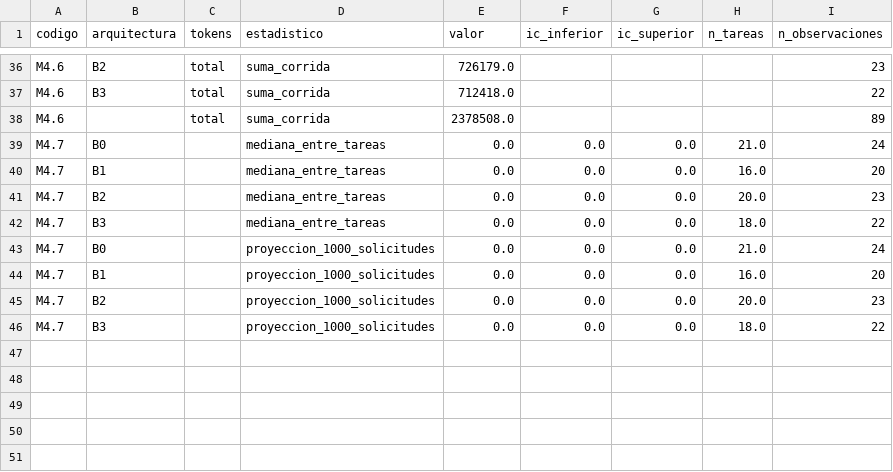
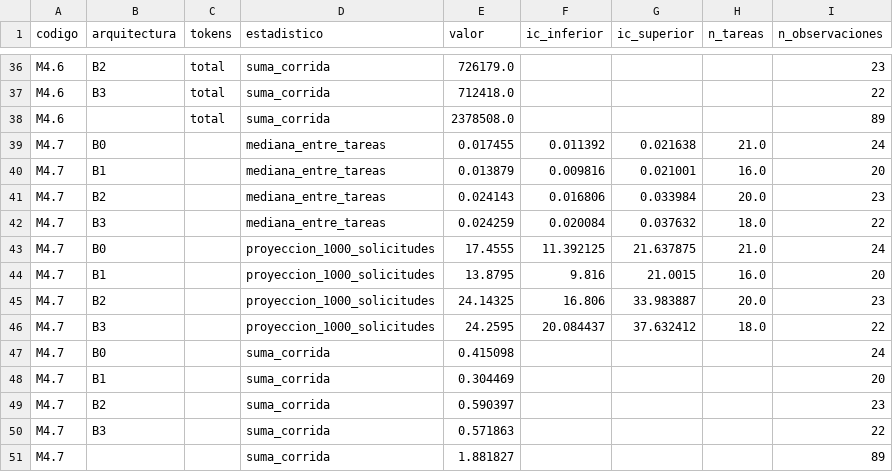
Before and after one commit to A-F-V-A/unihelp-mcp-a2a, a CSV file: experiment/resultados/2026-09-25-campana-gemini-3-8-flash-r3-parcial-402/tabla_4.csv, drawn as a sheet; only a part is shown, gaps mark what is left out.

Commit message:
exp(resultados): recalcula las corridas con las 16 metricas nuevas y el costo en dolares
Historia: HU-MET-04, HU-MET-11, HU-MET-13
Resolucion: el equipo decidio analizar todos los modelos como factor y pidio
obtener las metricas cuyos datos ya estaban en las trazas y el costo real.
Se volvio a correr el cuaderno sobre las 12 corridas archivadas con trazas,
sin ejecutar ninguna tarea: las 19 metricas previas dieron identicas y se
agregaron M2, M3.1, M3.5, M3.6, M5 y M4.7 con tarifas de lista. El informe
docs/resultados-2026-09-27-metricas-m2-m3-m5-y-costo.md las compara en los
seis modelos: control de escritura en cero en todos (M5.1, M5.4, M5.7), la
solicitud de confirmacion depende del modelo y el multiagente la mejora en
gpt-5.4-mini (+33 puntos), gpt-5.4-mini invoca herramientas prohibidas en el
22 % de las ejecuciones multiagente, el 7B se degrada al pasar a multiagente
en cobertura y fidelidad, y el costo va de 1,57 a 21,91 USD por corrida con el
multiagente al doble por ejecucion. El paquete zip se regenera con las cifras
nuevas, la tabla de tarifas y el catalogo actualizado.
Pruebas: comparacion de cada resultados.json contra la version anterior
(ninguna metrica previa distinta); contrastes MCP y A2A revisados uno por uno
(2 de 48 excluyen el cero, ambos en Qwen2.5 7B); zip reconstruido y verificado
contra sus 268 huellas SHA-256.

```diff
--- a/experiment/resultados/2026-09-25-campana-gemini-3-8-flash-r3-parcial-402/tabla_4.csv
+++ b/experiment/resultados/2026-09-25-campana-gemini-3-8-flash-r3-parcial-402/tabla_4.csv
@@ -38,9 +38,14 @@ M4.6,B3,total,suma_corrida,712418.0,,,,22
 M4.6,,total,suma_corrida,2378508.0,,,,89
-M4.7,B0,,mediana_entre_tareas,0.0,0.0,0.0,21.0,24
-M4.7,B1,,mediana_entre_tareas,0.0,0.0,0.0,16.0,20
-M4.7,B2,,mediana_entre_tareas,0.0,0.0,0.0,20.0,23
-M4.7,B3,,mediana_entre_tareas,0.0,0.0,0.0,18.0,22
-M4.7,B0,,proyeccion_1000_solicitudes,0.0,0.0,0.0,21.0,24
-M4.7,B1,,proyeccion_1000_solicitudes,0.0,0.0,0.0,16.0,20
-M4.7,B2,,proyeccion_1000_solicitudes,0.0,0.0,0.0,20.0,23
-M4.7,B3,,proyeccion_1000_solicitudes,0.0,0.0,0.0,18.0,22
+M4.7,B0,,mediana_entre_tareas,0.017455,0.011392,0.021638,21.0,24
+M4.7,B1,,mediana_entre_tareas,0.013879,0.009816,0.021001,16.0,20
+M4.7,B2,,mediana_entre_tareas,0.024143,0.016806,0.033984,20.0,23
+M4.7,B3,,mediana_entre_tareas,0.024259,0.020084,0.037632,18.0,22
+M4.7,B0,,proyeccion_1000_solicitudes,17.4555,11.392125,21.637875,21.0,24
+M4.7,B1,,proyeccion_1000_solicitudes,13.8795,9.816,21.0015,16.0,20
+M4.7,B2,,proyeccion_1000_solicitudes,24.14325,16.806,33.983887,20.0,23
+M4.7,B3,,proyeccion_1000_solicitudes,24.2595,20.084437,37.632412,18.0,22
+M4.7,B0,,suma_corrida,0.415098,,,,24
+M4.7,B1,,suma_corrida,0.304469,,,,20
+M4.7,B2,,suma_corrida,0.590397,,,,23
+M4.7,B3,,suma_corrida,0.571863,,,,22
+M4.7,,,suma_corrida,1.881827,,,,89
```
Also changed, not shown: experiment/resultados/2026-09-25-campana-gemini-3-1-flash-lite-r3-parcial-402/tabla_4.csv, experiment/resultados/2026-09-25-campana-gemini-3-5-flash-r3-parcial-402/tabla_4.csv, 36 other files.
